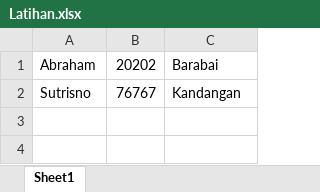
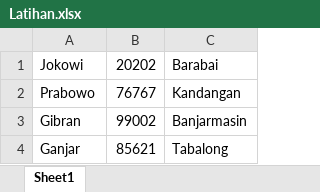
Before and after one commit to frmdn/ecoracing, an Excel workbook: public/DataPegawai/Latihan.xlsx, sheet Sheet1, drawn as a sheet; values as stored, in another font and other column widths than the file's, no borders; the diff names each change by its address in the sheet, - before the commit and + after, or states it on an @@ line.

```diff
--- a/public/DataPegawai/Latihan.xlsx (sheet Sheet1)
+++ b/public/DataPegawai/Latihan.xlsx (sheet Sheet1)
-A1: Abraham
+A1: Jokowi
-A2: Sutrisno
+A2: Prabowo
+row 3: Gibran | 99002 | Banjarmasin
+row 4: Ganjar | 85621 | Tabalong
```
Also changed, not shown: 10 other files.
